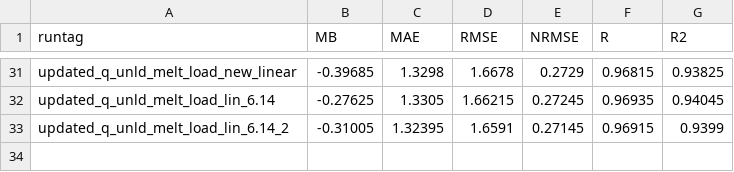
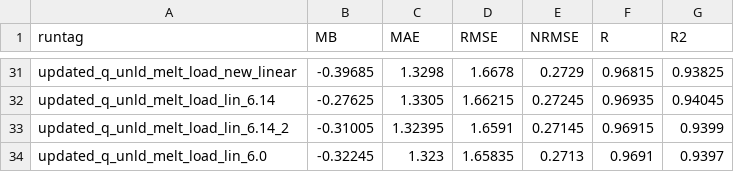
Before and after one commit to acebulsk/ablation-paper, a CSV file: tbls/obs_mod_canopy_snow_load_err_tbl_avg_updated_model_only.csv, drawn as a sheet; only a part is shown, gaps mark what is left out.

```diff
--- a/tbls/obs_mod_canopy_snow_load_err_tbl_avg_updated_model_only.csv
+++ b/tbls/obs_mod_canopy_snow_load_err_tbl_avg_updated_model_only.csv
@@ -33 +33,2 @@
 "updated_q_unld_melt_load_lin_6.14_2",-0.31005,1.32395,1.6591,0.27145,0.96915,0.9399
+"updated_q_unld_melt_load_lin_6.0",-0.32245,1.323,1.65835,0.2713,0.9691,0.9397
```
Also changed, not shown: tbls/obs_mod_canopy_snow_load_err_tbl_avg_all_ablation_models.csv, 55 other files.
